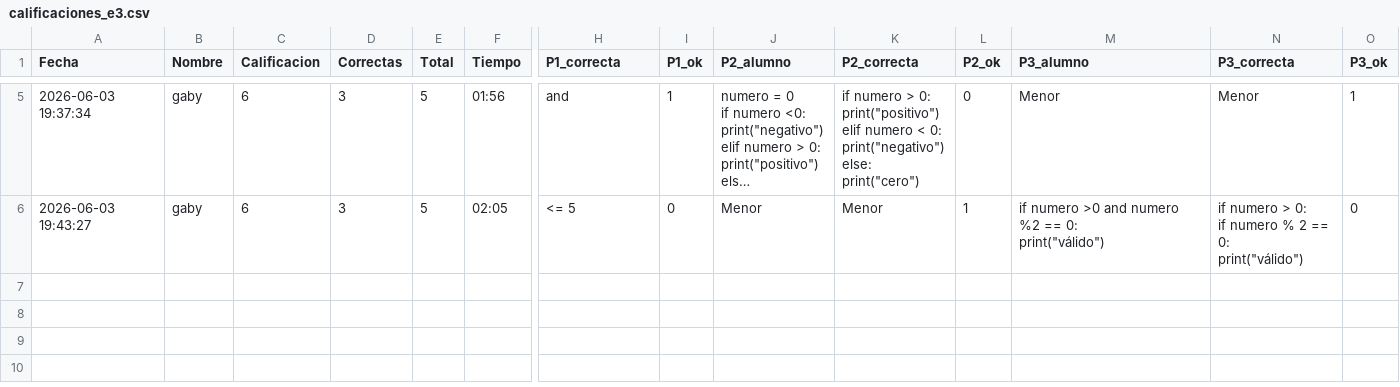
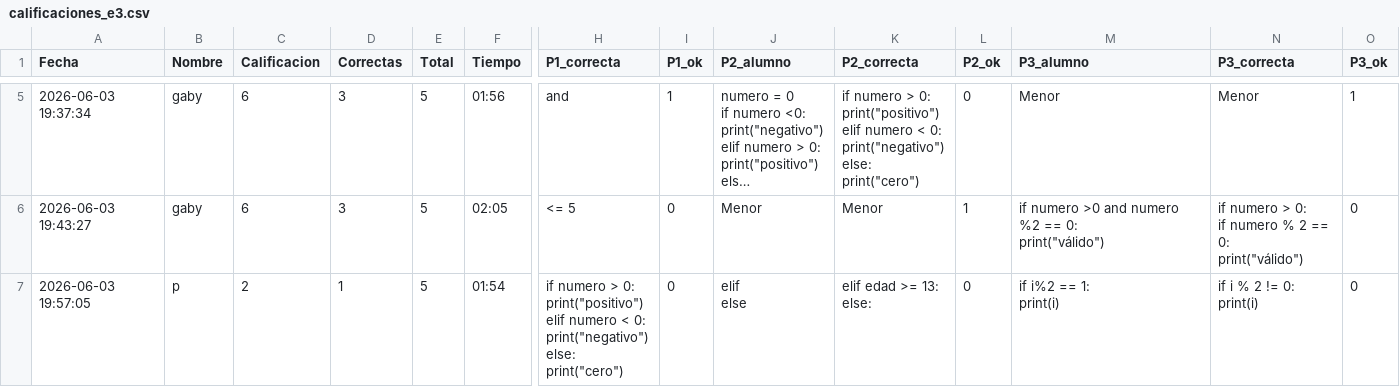
Before and after one commit to gbdiazc/Intro-python-cientifico-2026, a CSV file: calificaciones_e3.csv, drawn as a sheet; only a part is shown, gaps mark what is left out; long unchanged cells end in …; rows hold the shown columns only; ↵ is a line break in a cell; the diff names each change by its address in the sheet, - before the commit and + after, or states it on an @@ line.

Commit message:
Calificacion: p — 2/10

```diff
--- a/calificaciones_e3.csv
+++ b/calificaciones_e3.csv
+row 7: 2026-06-03 19:57:05 | p | 2 | 1 | 5 | 01:54 | if numero > 0: ↵ print("positivo") ↵ elif numero < 0: ↵ print("negativo") ↵ else: ↵ print("cero") | 0 | elif ↵ else | elif edad >= 13: ↵ else: | 0 | if i%2 == 1: ↵ print(i) | if i % 2 != 0: ↵ print(i) | 0
```
